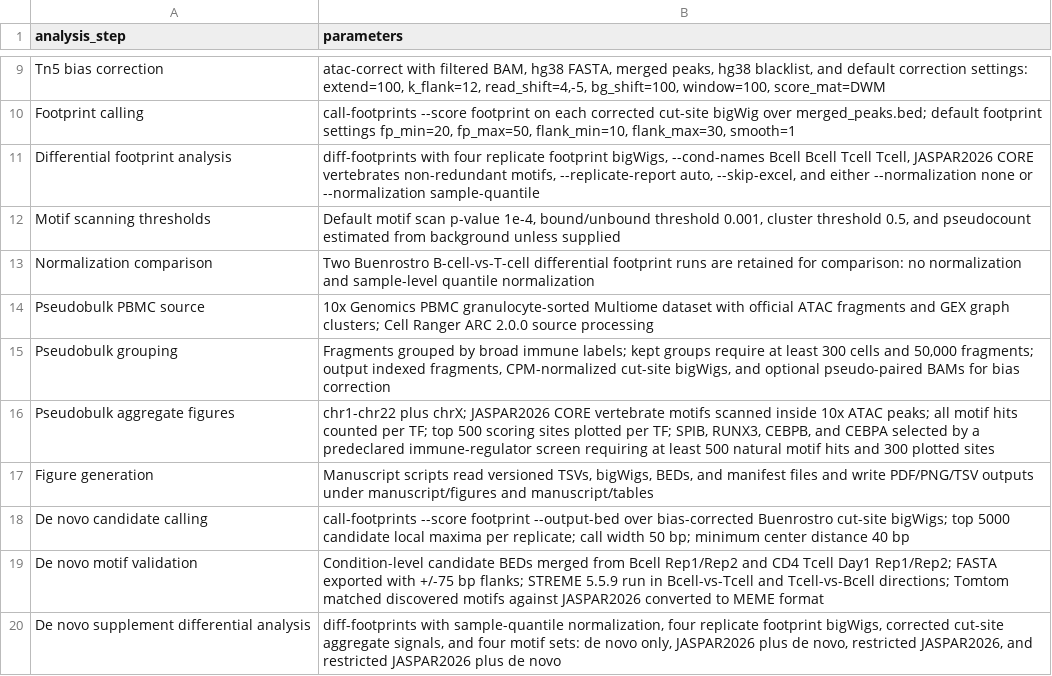
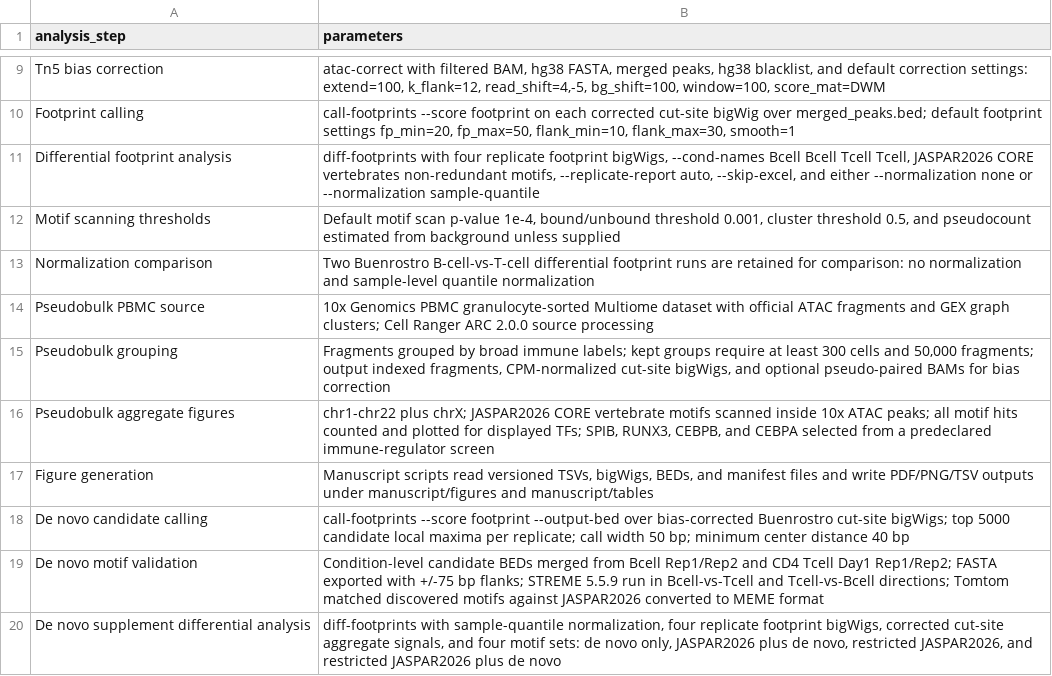
Before and after one commit to oncologylab/fp-tools, a TSV file: manuscript/tables/analysis_parameters.tsv, drawn as a sheet; only a part is shown, gaps mark what is left out.

Commit message:
Use all pseudobulk motif sites

```diff
--- a/manuscript/tables/analysis_parameters.tsv
+++ b/manuscript/tables/analysis_parameters.tsv
@@ -15,3 +15,3 @@ Pseudobulk PBMC source	10x Genomics PBMC granulocyte-sorted Multiome dataset wit
 Pseudobulk grouping	Fragments grouped by broad immune labels; kept groups require at least 300 cells and 50,000 fragments; output indexed fragments, CPM-normalized cut-site bigWigs, and optional pseudo-paired BAMs for bias correction
-Pseudobulk aggregate figures	chr1-chr22 plus chrX; JASPAR2026 CORE vertebrate motifs scanned inside 10x ATAC peaks; all motif hits counted per TF; top 500 scoring sites plotted per TF; SPIB, RUNX3, CEBPB, and CEBPA selected by a predeclared immune-regulator screen requiring at least 500 natural motif hits and 300 plotted sites
+Pseudobulk aggregate figures	chr1-chr22 plus chrX; JASPAR2026 CORE vertebrate motifs scanned inside 10x ATAC peaks; all motif hits counted and plotted for displayed TFs; SPIB, RUNX3, CEBPB, and CEBPA selected from a predeclared immune-regulator screen
 Figure generation	Manuscript scripts read versioned TSVs, bigWigs, BEDs, and manifest files and write PDF/PNG/TSV outputs under manuscript/figures and manuscript/tables
```
Also changed, not shown: 16 other files.
